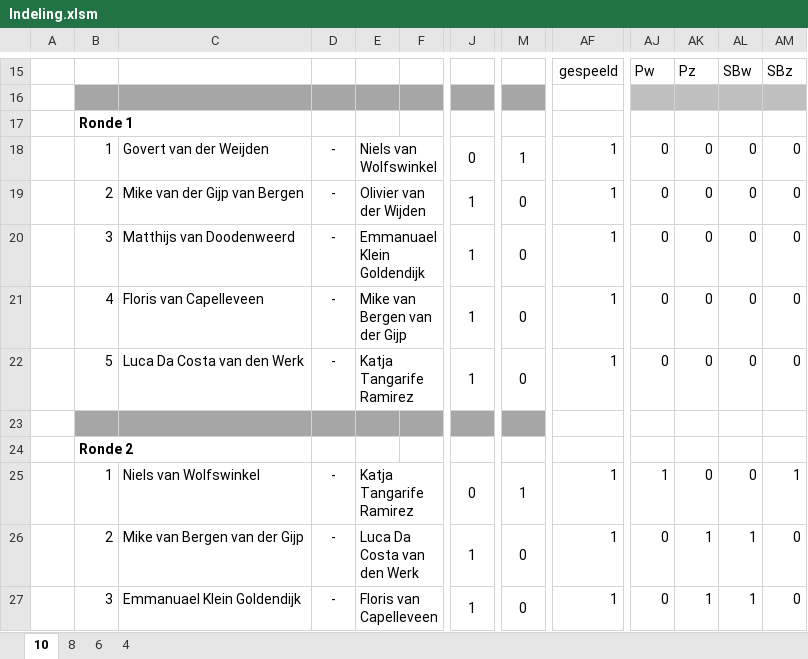
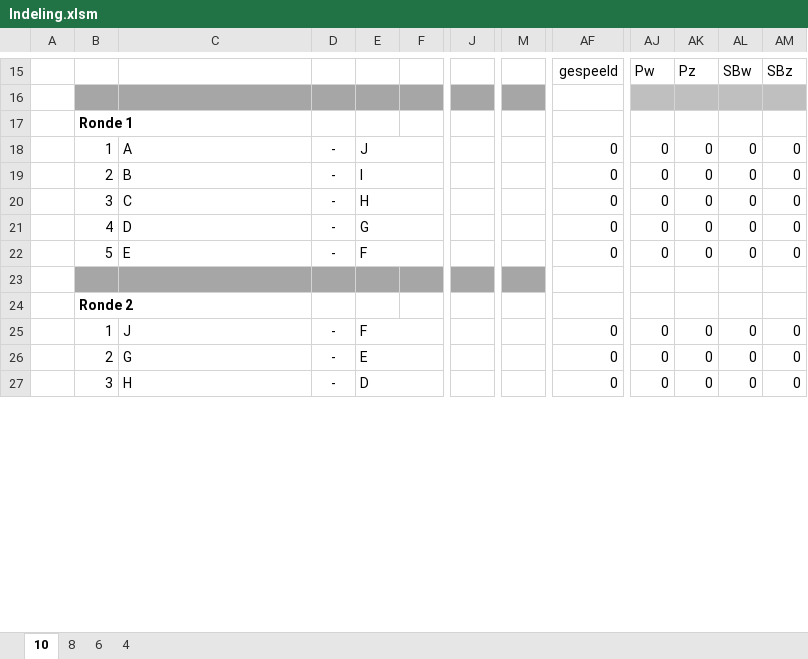
Before and after one commit to lmeulen/IJSCO_UI, an Excel workbook: IJSCO_app/Indeling.xlsm, sheet 10, drawn as a sheet; only a part is shown, gaps mark what is left out; values as stored, in another font and other column widths than the file's, no borders; charts and pictures and conditional formats not drawn; the diff covers the shown part only; the diff names each change by its address in the sheet, - before the commit and + after, or states it on an @@ line.

Commit message:
Empty template as a starter, groepnames are characters A, B, ... instead of numbers. Added apache POI for handling Excel files

```diff
--- a/IJSCO_app/Indeling.xlsm (sheet 10)
+++ b/IJSCO_app/Indeling.xlsm (sheet 10)
-C18: Govert van der Weijden
+C18: A
-E18: Niels van Wolfswinkel
+E18: J
-J18: 0
+J18: (empty)
-M18: 1
+M18: (empty)
-AF18:AF22: 1
+AF18:AF22: 0
-C19: Mike van der Gijp van Bergen
+C19: B
-E19: Olivier van der Wijden
+E19: I
-J19:J22: 1
+J19:J22: (empty)
-M19:M22: 0
+M19:M22: (empty)
-C20: Matthijs van Doodenweerd
+C20: C
-E20: Emmanuael Klein Goldendijk
+E20: H
-C21: Floris van Capelleveen
+C21: D
-E21: Mike van Bergen van der Gijp
+E21: G
-C22: Luca Da Costa van den Werk
+C22: E
-E22: Katja Tangarife Ramirez
+E22: F
-C25: Niels van Wolfswinkel
+C25: J
-E25: Katja Tangarife Ramirez
+E25: F
-J25: 0
+J25: (empty)
-M25: 1
+M25: (empty)
-AF25:AF27: 1
+AF25:AF27: 0
-AJ25: 1
+AJ25: 0
-AM25: 1
+AM25: 0
-C26: Mike van Bergen van der Gijp
+C26: G
-E26: Luca Da Costa van den Werk
+E26: E
-J26:J27: 1
+J26:J27: (empty)
-M26:M27: 0
+M26:M27: (empty)
-AK26:AK27: 1
+AK26:AK27: 0
-AL26:AL27: 1
+AL26:AL27: 0
-C27: Emmanuael Klein Goldendijk
+C27: H
-E27: Floris van Capelleveen
+E27: D
```
Also changed, not shown: 18 added rows, 18 removed rows and 226 edited cells elsewhere in this sheet, sheet 8, sheet 6, sheet 4, 9 other files.
